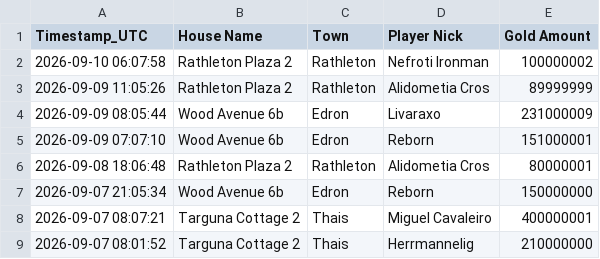
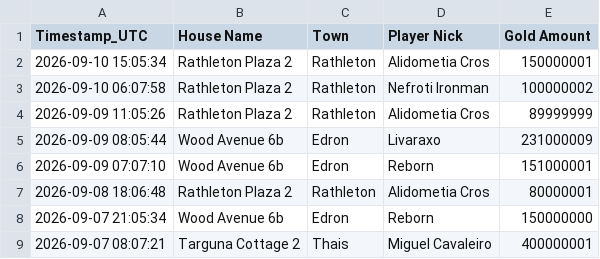
Before and after one commit to mdogie94/nmd, a CSV file: historia_licytacji.csv, drawn as a sheet; only a part is shown; the shorter side is filled out with more unchanged rows.

```diff
--- a/historia_licytacji.csv
+++ b/historia_licytacji.csv
@@ -1,2 +1,3 @@
 Timestamp_UTC,House Name,Town,Player Nick,Gold Amount
+2026-09-10 15:05:34,Rathleton Plaza 2,Rathleton,Alidometia Cros,150000001
 2026-09-10 06:07:58,Rathleton Plaza 2,Rathleton,Nefroti Ironman,100000002
```
